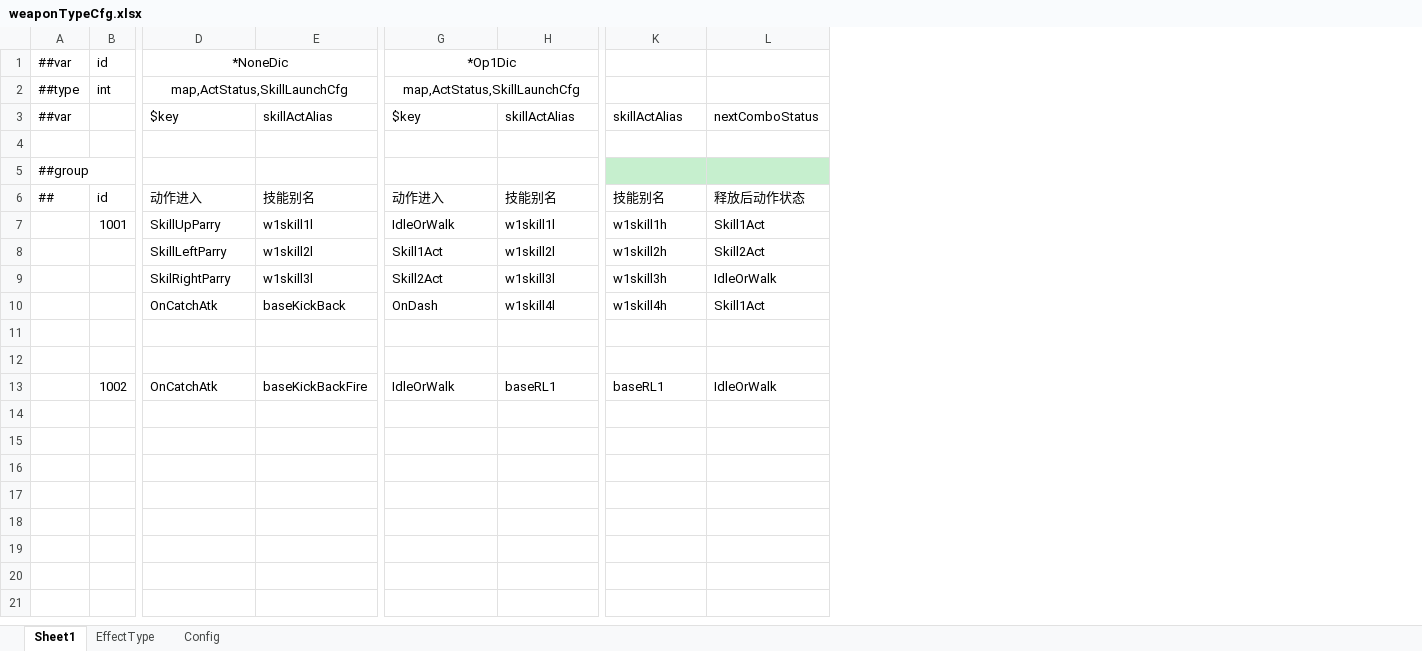
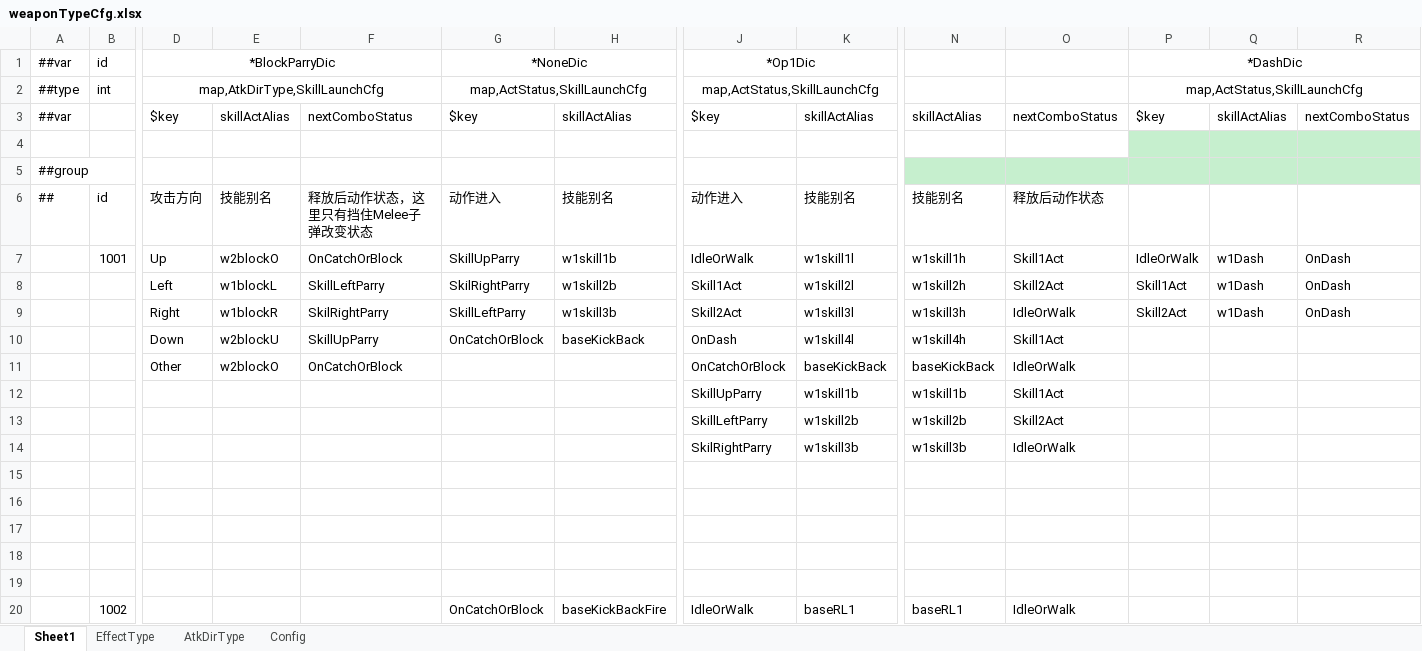
Before and after one commit to tyrdom/GameP, an Excel workbook: Tools/ExcelConfig/ExcelTables/weaponTypeCfg.xlsx, sheet Sheet1, drawn as a sheet; only a part is shown, gaps mark what is left out; values as stored, in another font and other column widths than the file's, no borders; addresses are those after the commit; rows hold the shown columns only; the diff names each change by its address in the sheet, - before the commit and + after, or states it on an @@ line.

```diff
--- a/Tools/ExcelConfig/ExcelTables/weaponTypeCfg.xlsx (sheet Sheet1)
+++ b/Tools/ExcelConfig/ExcelTables/weaponTypeCfg.xlsx (sheet Sheet1)
+sheet tab: AtkDirType
+column D, rows 1-10: *BlockParryDic | map,AtkDirType,SkillLaunchCfg | $key |  |  | 攻击方向 | Up | Left | Right | Down
+column E, rows 3-10: skillActAlias |  |  | 技能别名 | w2blockO | w1blockL | w1blockR | w2blockU
+column F, rows 3-10: nextComboStatus |  |  | 释放后动作状态，这里只有挡住Melee子弹改变状态 | OnCatchOrBlock | SkillLeftParry | SkilRightParry | SkillUpParry
+column P, rows 1-9: *DashDic | map,ActStatus,SkillLaunchCfg | $key |  |  |  | IdleOrWalk | Skill1Act | Skill2Act
+column Q, rows 3-9: skillActAlias |  |  |  | w1Dash | w1Dash | w1Dash
+column R, rows 3-9: nextComboStatus |  |  |  | OnDash | OnDash | OnDash
-H7: w1skill1l
+H7: w1skill1b
-G8: SkillLeftParry
+G8: SkilRightParry
-H8: w1skill2l
+H8: w1skill2b
-G9: SkilRightParry
+G9: SkillLeftParry
-H9: w1skill3l
+H9: w1skill3b
-G10: OnCatchAtk
+G10: OnCatchOrBlock
+row 11:  |  | Other | w2blockO | OnCatchOrBlock |  |  | OnCatchOrBlock | baseKickBack | baseKickBack | IdleOrWalk
+row 12:  |  |  |  |  |  |  | SkillUpParry | w1skill1b | w1skill1b | Skill1Act
+row 13:  |  |  |  |  |  |  | SkillLeftParry | w1skill2b | w1skill2b | Skill2Act
+row 14:  |  |  |  |  |  |  | SkilRightParry | w1skill3b | w1skill3b | IdleOrWalk
+row 17: (empty)
+row 18: (empty)
+row 19: (empty)
-G20: OnCatchAtk
+G20: OnCatchOrBlock
```
Also changed, not shown: sheet EffectType, sheet Config, Tools/ExcelConfig/ExcelTables/__enums__.xlsx, Tools/ExcelConfig/ExcelTables/skillActCfg.xlsx, 32 other files.
